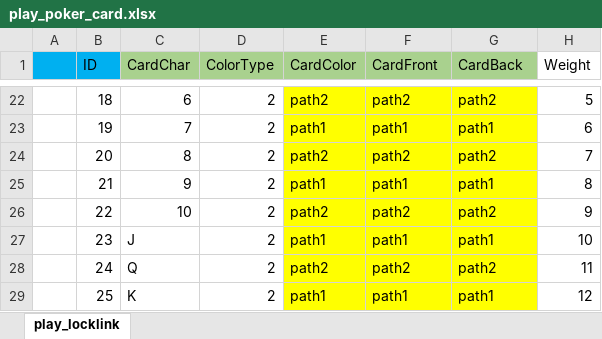
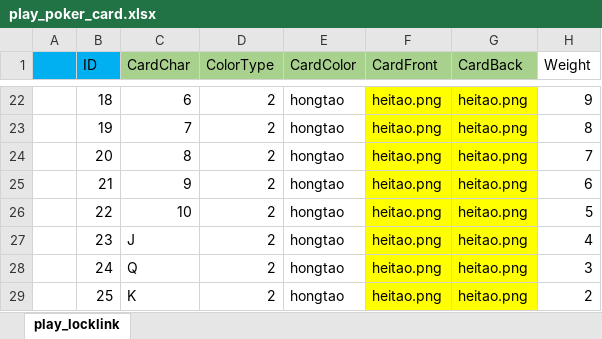
Before and after one commit to 1317230354/Poker_Play, an Excel workbook: Assets/Excel/play_poker_card.xlsx, sheet play_locklink, drawn as a sheet; only a part is shown, gaps mark what is left out; values as stored, in another font and other column widths than the file's, no borders; the diff covers the shown part only; the diff names each change by its address in the sheet, - before the commit and + after, or states it on an @@ line.

```diff
--- a/Assets/Excel/play_poker_card.xlsx (sheet play_locklink)
+++ b/Assets/Excel/play_poker_card.xlsx (sheet play_locklink)
-E22:E29 fill: #FFFF00
+E22:E29 fill: none
-E22 (CardColor): path2
+E22 (CardColor): hongtao
-F22 (CardFront): path2
+F22 (CardFront): heitao.png
-G22 (CardBack): path2
+G22 (CardBack): heitao.png
-H22 (Weight): 5
+H22 (Weight): 9
-E23 (CardColor): path1
+E23 (CardColor): hongtao
-F23 (CardFront): path1
+F23 (CardFront): heitao.png
-G23 (CardBack): path1
+G23 (CardBack): heitao.png
-H23 (Weight): 6
+H23 (Weight): 8
-E24 (CardColor): path2
+E24 (CardColor): hongtao
-F24 (CardFront): path2
+F24 (CardFront): heitao.png
-G24 (CardBack): path2
+G24 (CardBack): heitao.png
-E25 (CardColor): path1
+E25 (CardColor): hongtao
-F25 (CardFront): path1
+F25 (CardFront): heitao.png
-G25 (CardBack): path1
+G25 (CardBack): heitao.png
-H25 (Weight): 8
+H25 (Weight): 6
-E26 (CardColor): path2
+E26 (CardColor): hongtao
-F26 (CardFront): path2
+F26 (CardFront): heitao.png
-G26 (CardBack): path2
+G26 (CardBack): heitao.png
-H26 (Weight): 9
+H26 (Weight): 5
-E27 (CardColor): path1
+E27 (CardColor): hongtao
-F27 (CardFront): path1
+F27 (CardFront): heitao.png
-G27 (CardBack): path1
+G27 (CardBack): heitao.png
-H27 (Weight): 10
+H27 (Weight): 4
-E28 (CardColor): path2
+E28 (CardColor): hongtao
-F28 (CardFront): path2
+F28 (CardFront): heitao.png
-G28 (CardBack): path2
+G28 (CardBack): heitao.png
-H28 (Weight): 11
+H28 (Weight): 3
-E29 (CardColor): path1
+E29 (CardColor): hongtao
-F29 (CardFront): path1
+F29 (CardFront): heitao.png
-G29 (CardBack): path1
+G29 (CardBack): heitao.png
-H29 (Weight): 12
+H29 (Weight): 2
```
Also changed, not shown: 173 edited cells and cell formats elsewhere in this sheet, Assets/Excel/play_poker_level.xlsx, Assets/Excel/play_poker_targetType.xlsx, 43 other files.
